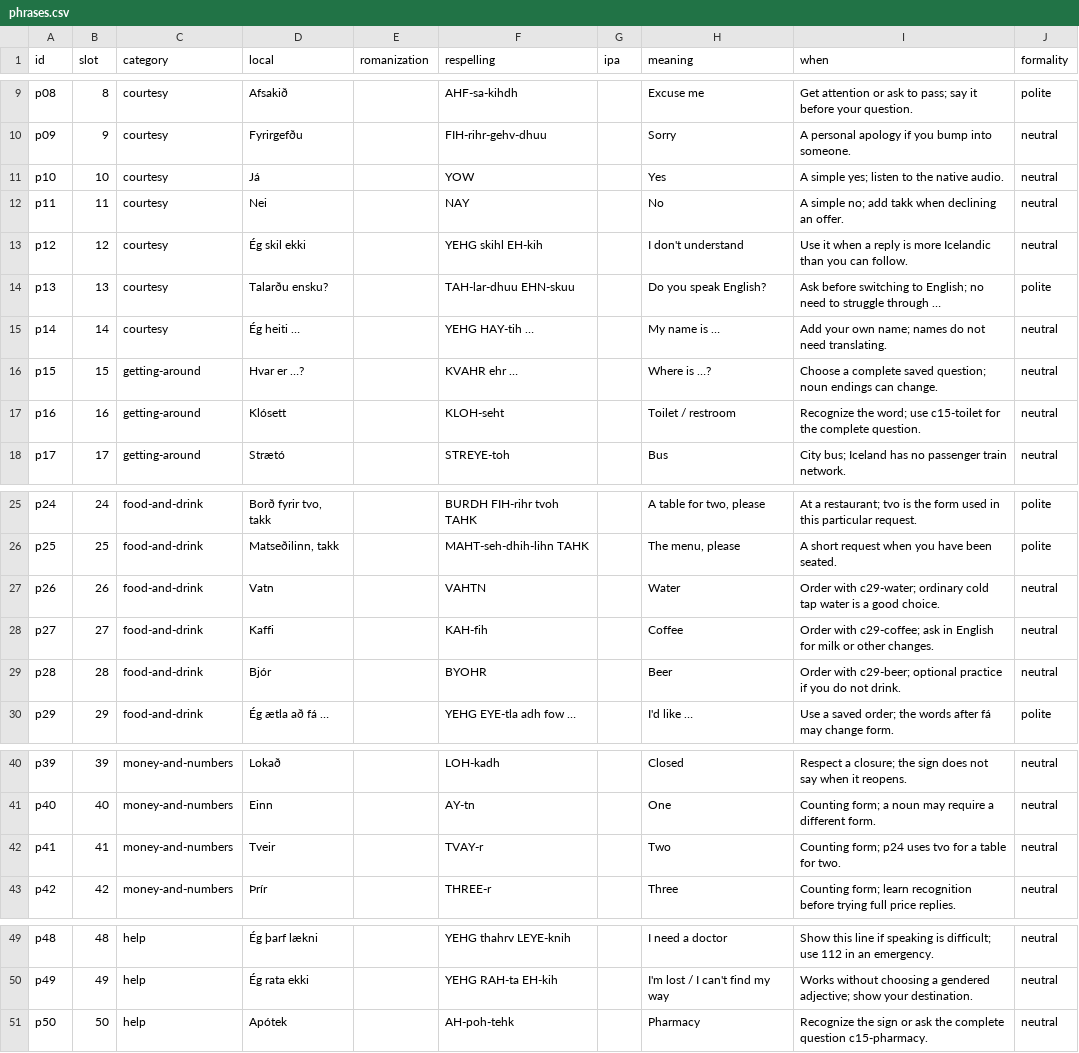
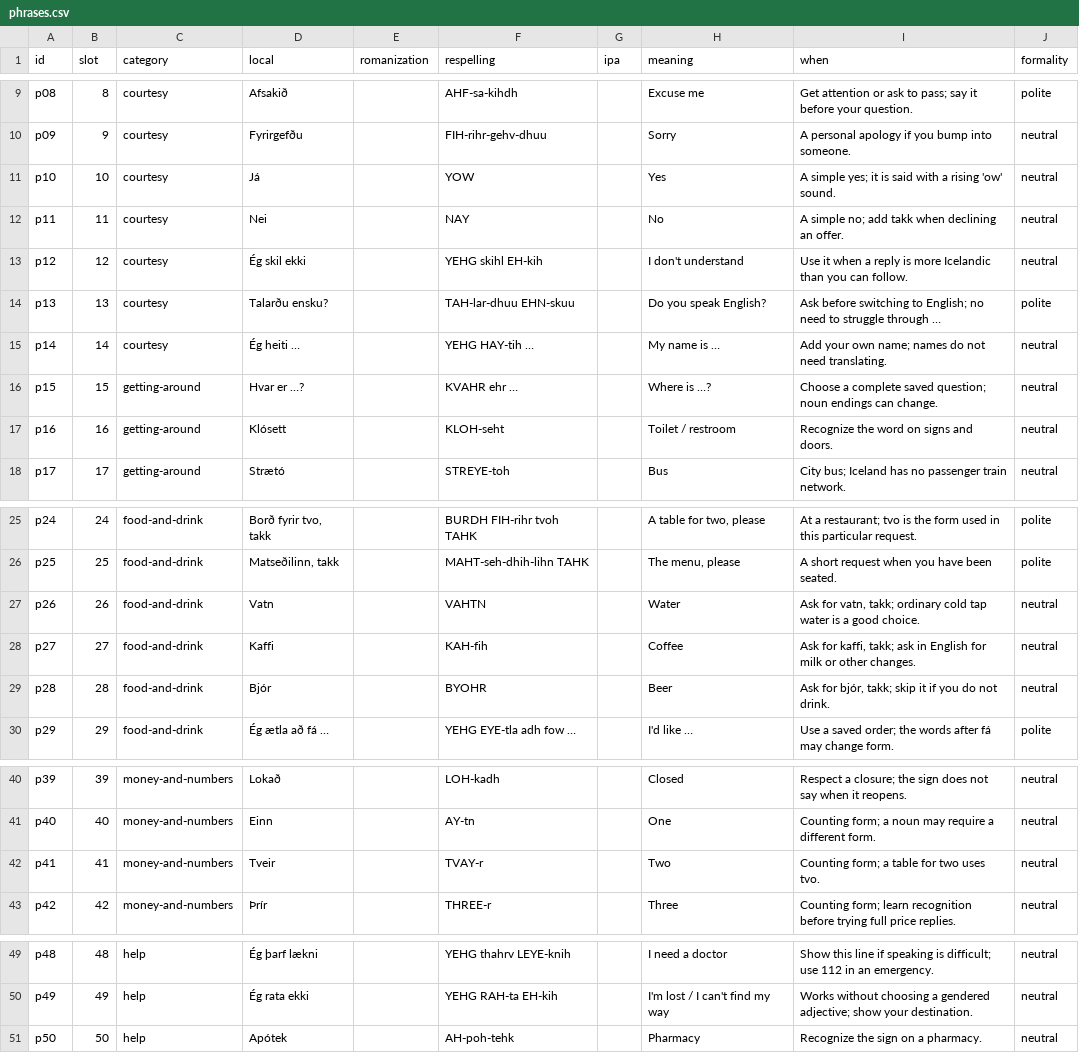
Before and after one commit to finiteplay/my-first-visit, a CSV file: content/is/phrases.csv, drawn as a sheet; only a part is shown, gaps mark what is left out; long unchanged cells end in ….

```diff
--- a/content/is/phrases.csv
+++ b/content/is/phrases.csv
@@ -10,3 +10,3 @@ p08,8,courtesy,Afsakið,,AHF-sa-kihdh,,Excuse me,Get attention or ask to pass; s
 p09,9,courtesy,Fyrirgefðu,,FIH-rihr-gehv-dhuu,,Sorry,A personal apology if you bump into someone.,neutral
-p10,10,courtesy,Já,,YOW,,Yes,A simple yes; listen to the native audio.,neutral
+p10,10,courtesy,Já,,YOW,,Yes,A simple yes; it is said with a rising 'ow' sound.,neutral
 p11,11,courtesy,Nei,,NAY,,No,A simple no; add takk when declining an offer.,neutral
@@ -16,3 +16,3 @@ p14,14,courtesy,Ég heiti …,,YEHG HAY-tih …,,My name is …,Add your own nam
 p15,15,getting-around,Hvar er …?,,KVAHR ehr …,,Where is …?,Choose a complete saved question; noun endings can change.,neutral
-p16,16,getting-around,Klósett,,KLOH-seht,,Toilet / restroom,Recognize the word; use c15-toilet for the complete question.,neutral
+p16,16,getting-around,Klósett,,KLOH-seht,,Toilet / restroom,Recognize the word on signs and doors.,neutral
 p17,17,getting-around,Strætó,,STREYE-toh,,Bus,City bus; Iceland has no passenger train network.,neutral
@@ -26,5 +26,5 @@ p24,24,food-and-drink,"Borð fyrir tvo, takk",,BURDH FIH-rihr tvoh TAHK,,"A tabl
 p25,25,food-and-drink,"Matseðilinn, takk",,MAHT-seh-dhih-lihn TAHK,,"The menu, please",A short request when you have been seated.,polite
-p26,26,food-and-drink,Vatn,,VAHTN,,Water,Order with c29-water; ordinary cold tap water is a good choice.,neutral
-p27,27,food-and-drink,Kaffi,,KAH-fih,,Coffee,Order with c29-coffee; ask in English for milk or other changes.,neutral
-p28,28,food-and-drink,Bjór,,BYOHR,,Beer,Order with c29-beer; optional practice if you do not drink.,neutral
+p26,26,food-and-drink,Vatn,,VAHTN,,Water,"Ask for vatn, takk; ordinary cold tap water is a good choice.",neutral
+p27,27,food-and-drink,Kaffi,,KAH-fih,,Coffee,"Ask for kaffi, takk; ask in English for milk or other changes.",neutral
+p28,28,food-and-drink,Bjór,,BYOHR,,Beer,"Ask for bjór, takk; skip it if you do not drink.",neutral
 p29,29,food-and-drink,Ég ætla að fá …,,YEHG EYE-tla adh fow …,,I'd like …,Use a saved order; the words after fá may change form.,polite
@@ -41,3 +41,3 @@ p39,39,money-and-numbers,Lokað,,LOH-kadh,,Closed,Respect a closure; the sign do
 p40,40,money-and-numbers,Einn,,AY-tn,,One,Counting form; a noun may require a different form.,neutral
-p41,41,money-and-numbers,Tveir,,TVAY-r,,Two,Counting form; p24 uses tvo for a table for two.,neutral
+p41,41,money-and-numbers,Tveir,,TVAY-r,,Two,Counting form; a table for two uses tvo.,neutral
 p42,42,money-and-numbers,Þrír,,THREE-r,,Three,Counting form; learn recognition before trying full price replies.,neutral
@@ -50,2 +50,2 @@ p48,48,help,Ég þarf lækni,,YEHG thahrv LEYE-knih,,I need a doctor,Show this l
 p49,49,help,Ég rata ekki,,YEHG RAH-ta EH-kih,,I'm lost / I can't find my way,Works without choosing a gendered adjective; show your destination.,neutral
-p50,50,help,Apótek,,AH-poh-tehk,,Pharmacy,Recognize the sign or ask the complete question c15-pharmacy.,neutral
+p50,50,help,Apótek,,AH-poh-tehk,,Pharmacy,Recognize the sign on a pharmacy.,neutral
```
Also changed, not shown: 13 other files.
